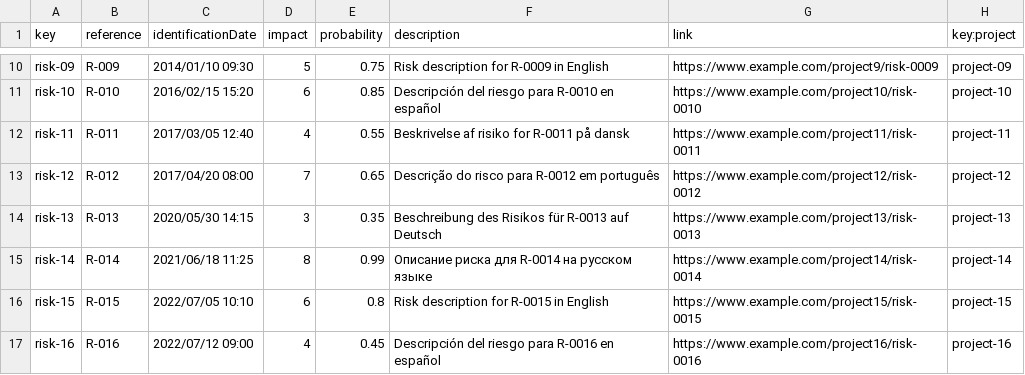
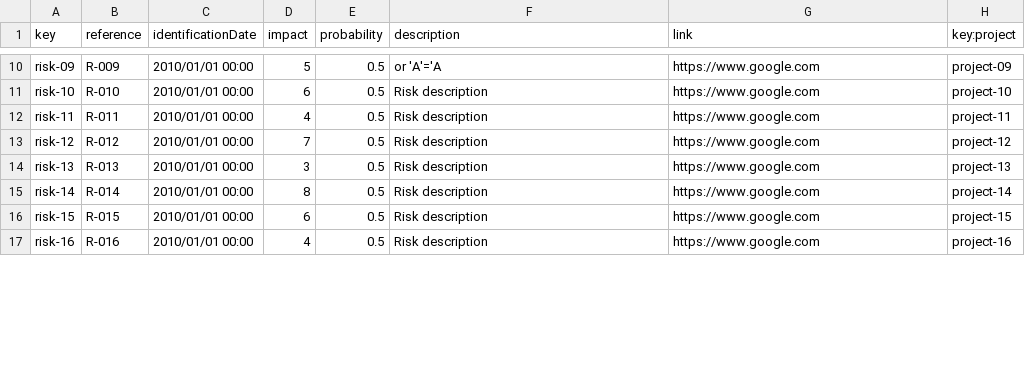
Before and after one commit to DP2-C1-07/Acme-One-24.1.0-C1.07, a CSV file: src/main/webapp/WEB-INF/resources/sample-data/risk.csv, drawn as a sheet; only a part is shown, gaps mark what is left out; the diff covers the shown part only; the diff names each change by its address in the sheet, - before the commit and + after, or states it on an @@ line.

Commit message:
fix: correct data in risk csv

```diff
--- a/src/main/webapp/WEB-INF/resources/sample-data/risk.csv
+++ b/src/main/webapp/WEB-INF/resources/sample-data/risk.csv
-C10 (identificationDate): 2014/01/10 09:30
+C10 (identificationDate): 2010/01/01 00:00
-E10 (probability): 0.75
+E10 (probability): 0.5
-F10 (description): Risk description for R-0009 in English
+F10 (description): or 'A'='A
-G10 (link): https://www.example.com/project9/risk-0009
+G10 (link): https://www.google.com
-C11 (identificationDate): 2016/02/15 15:20
+C11 (identificationDate): 2010/01/01 00:00
-E11 (probability): 0.85
+E11 (probability): 0.5
-F11 (description): Descripción del riesgo para R-0010 en español
+F11 (description): Risk description
-G11 (link): https://www.example.com/project10/risk-0010
+G11 (link): https://www.google.com
-C12 (identificationDate): 2017/03/05 12:40
+C12 (identificationDate): 2010/01/01 00:00
-E12 (probability): 0.55
+E12 (probability): 0.5
-F12 (description): Beskrivelse af risiko for R-0011 på dansk
+F12 (description): Risk description
-G12 (link): https://www.example.com/project11/risk-0011
+G12 (link): https://www.google.com
-C13 (identificationDate): 2017/04/20 08:00
+C13 (identificationDate): 2010/01/01 00:00
-E13 (probability): 0.65
+E13 (probability): 0.5
-F13 (description): Descrição do risco para R-0012 em português
+F13 (description): Risk description
-G13 (link): https://www.example.com/project12/risk-0012
+G13 (link): https://www.google.com
-C14 (identificationDate): 2020/05/30 14:15
+C14 (identificationDate): 2010/01/01 00:00
-E14 (probability): 0.35
+E14 (probability): 0.5
-F14 (description): Beschreibung des Risikos für R-0013 auf Deutsch
+F14 (description): Risk description
-G14 (link): https://www.example.com/project13/risk-0013
+G14 (link): https://www.google.com
-C15 (identificationDate): 2021/06/18 11:25
+C15 (identificationDate): 2010/01/01 00:00
-E15 (probability): 0.99
+E15 (probability): 0.5
-F15 (description): Описание риска для R-0014 на русском языке
+F15 (description): Risk description
-G15 (link): https://www.example.com/project14/risk-0014
+G15 (link): https://www.google.com
-C16 (identificationDate): 2022/07/05 10:10
+C16 (identificationDate): 2010/01/01 00:00
-E16 (probability): 0.8
+E16 (probability): 0.5
-F16 (description): Risk description for R-0015 in English
+F16 (description): Risk description
-G16 (link): https://www.example.com/project15/risk-0015
+G16 (link): https://www.google.com
-C17 (identificationDate): 2022/07/12 09:00
+C17 (identificationDate): 2010/01/01 00:00
-E17 (probability): 0.45
+E17 (probability): 0.5
-F17 (description): Descripción del riesgo para R-0016 en español
+F17 (description): Risk description
-G17 (link): https://www.example.com/project16/risk-0016
+G17 (link): https://www.google.com
```
Also changed, not shown: 48 edited cells elsewhere in this file.
